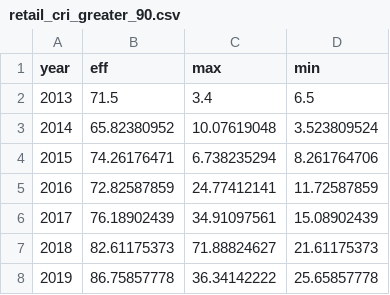
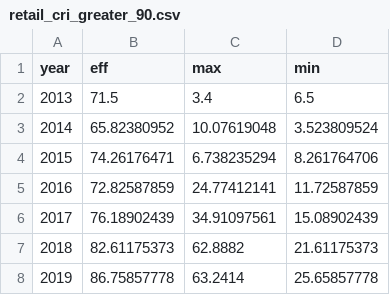
Before and after one commit to michaelweinold/msc_thesis_figures, a CSV file: figures/cri-efficacy_trend/data/retail_cri_greater_90.csv, drawn as a sheet.

Commit message:
Added figure for CRI trend, updated CRI efficacy figure

```diff
--- a/figures/cri-efficacy_trend/data/retail_cri_greater_90.csv
+++ b/figures/cri-efficacy_trend/data/retail_cri_greater_90.csv
@@ -6,3 +6,3 @@ year,eff,max,min
 2017,76.18902439,34.91097561,15.08902439
-2018,82.61175373,71.88824627,21.61175373
-2019,86.75857778,36.34142222,25.65857778
+2018,82.61175373,62.8882,21.61175373
+2019,86.75857778,63.2414,25.65857778
```
Also changed, not shown: 9 other files.
